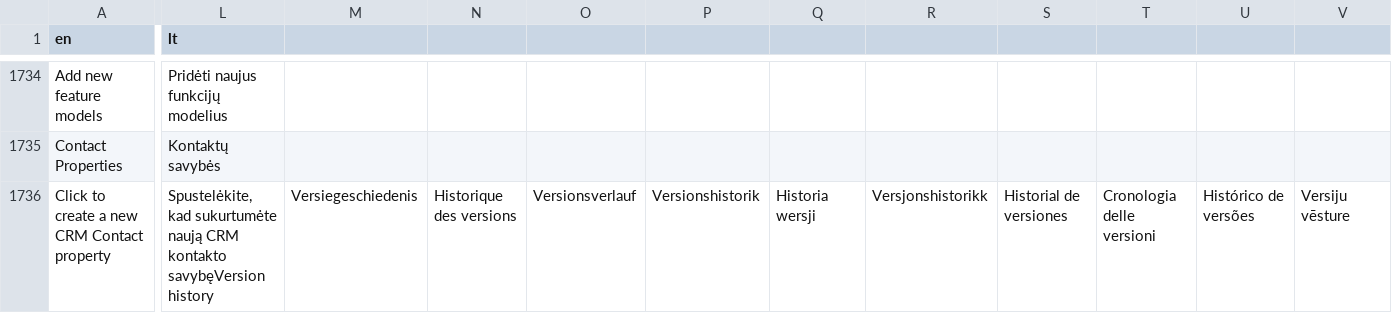
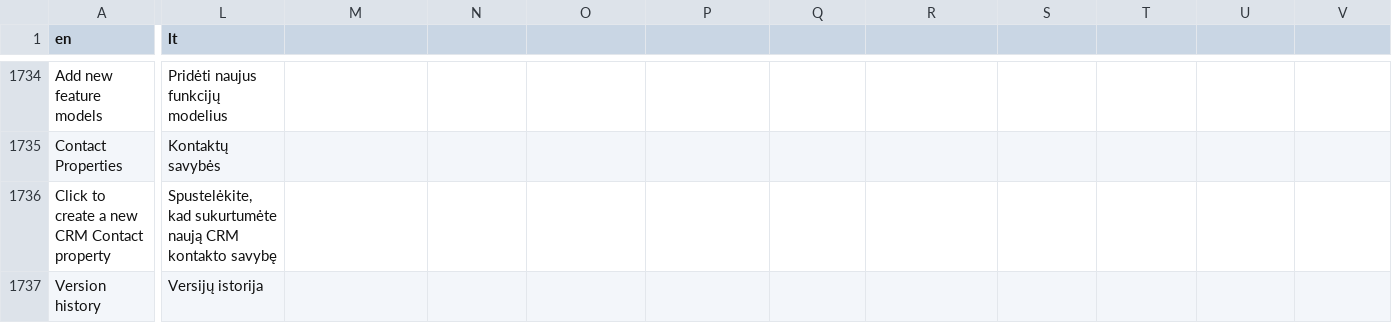
Before and after one commit to Elfsquad/translations, a CSV file: ems_translations.csv, drawn as a sheet; only a part is shown, gaps mark what is left out; rows hold the shown columns only; the diff covers the shown part only; the diff names each change by its address in the sheet, - before the commit and + after, or states it on an @@ line.

Commit message:
Update ems_translations.csv

```diff
--- a/ems_translations.csv
+++ b/ems_translations.csv
-L1736 (lt): …CRM kontakto savybęVersion history
+L1736 (lt): …CRM kontakto savybę
-M1736: Versiegeschiedenis
+M1736: (empty)
-N1736: Historique des versions
+N1736: (empty)
-O1736: Versionsverlauf
+O1736: (empty)
-P1736: Versionshistorik
+P1736: (empty)
-Q1736: Historia wersji
+Q1736: (empty)
-R1736: Versjonshistorikk
+R1736: (empty)
-S1736: Historial de versiones
+S1736: (empty)
-T1736: Cronologia delle versioni
+T1736: (empty)
-U1736: Histórico de versões
+U1736: (empty)
-V1736: Versiju vēsture
+V1736: (empty)
+row 1737: Version history | Versijų istorija
```
Also changed, not shown: 1 edited cell elsewhere in this file.
